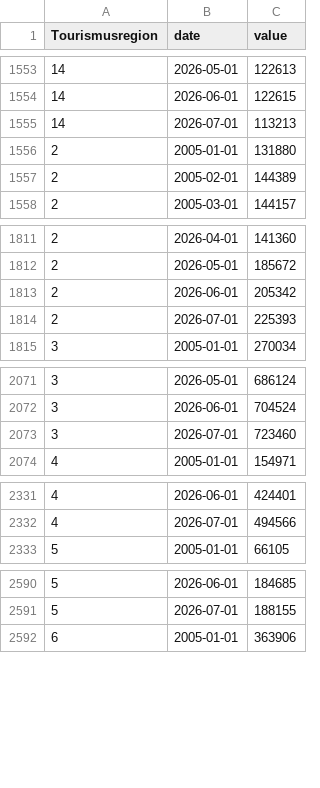
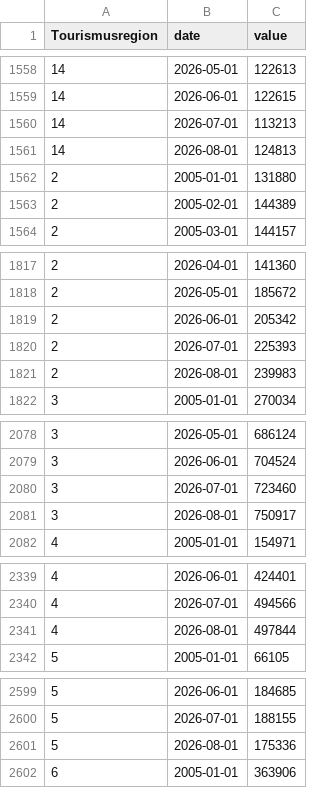
Before and after one commit to cynkra/dataseries-data, a CSV file: data/ch_fso_hesta.csv, drawn as a sheet; only a part is shown, gaps mark what is left out; the diff covers the shown part only.

```diff
--- a/data/ch_fso_hesta.csv
+++ b/data/ch_fso_hesta.csv
@@ -1555,2 +1560,3 @@ Tourismusregion,date,value
 14,2026-07-01,113213
+14,2026-08-01,124813
 2,2005-01-01,131880
@@ -1814,2 +1820,3 @@ Tourismusregion,date,value
 2,2026-07-01,225393
+2,2026-08-01,239983
 3,2005-01-01,270034
@@ -2073,2 +2080,3 @@ Tourismusregion,date,value
 3,2026-07-01,723460
+3,2026-08-01,750917
 4,2005-01-01,154971
@@ -2332,2 +2340,3 @@ Tourismusregion,date,value
 4,2026-07-01,494566
+4,2026-08-01,497844
 5,2005-01-01,66105
@@ -2591,2 +2600,3 @@ Tourismusregion,date,value
 5,2026-07-01,188155
+5,2026-08-01,175336
 6,2005-01-01,363906
```
Also changed, not shown: 9 added rows elsewhere in this file, data/uptime.csv, 41 other files.
